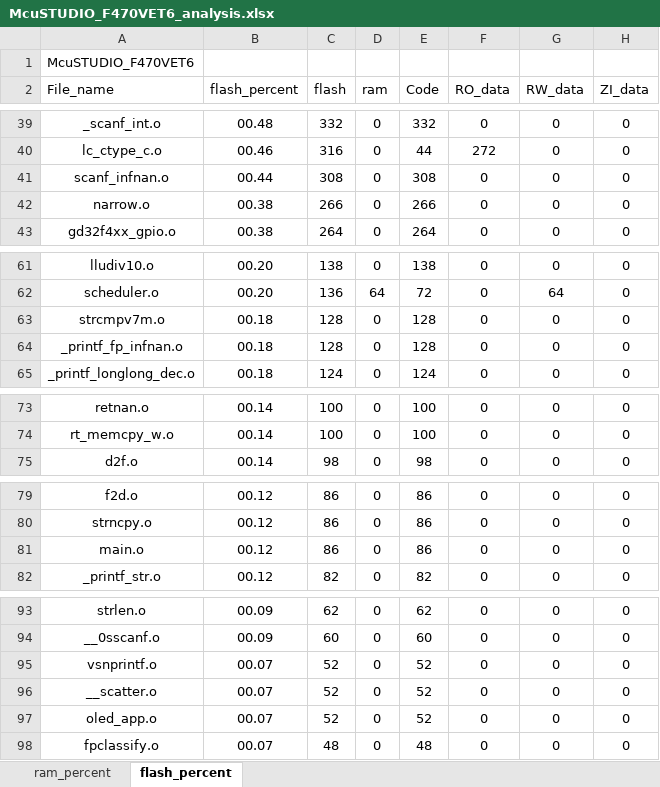
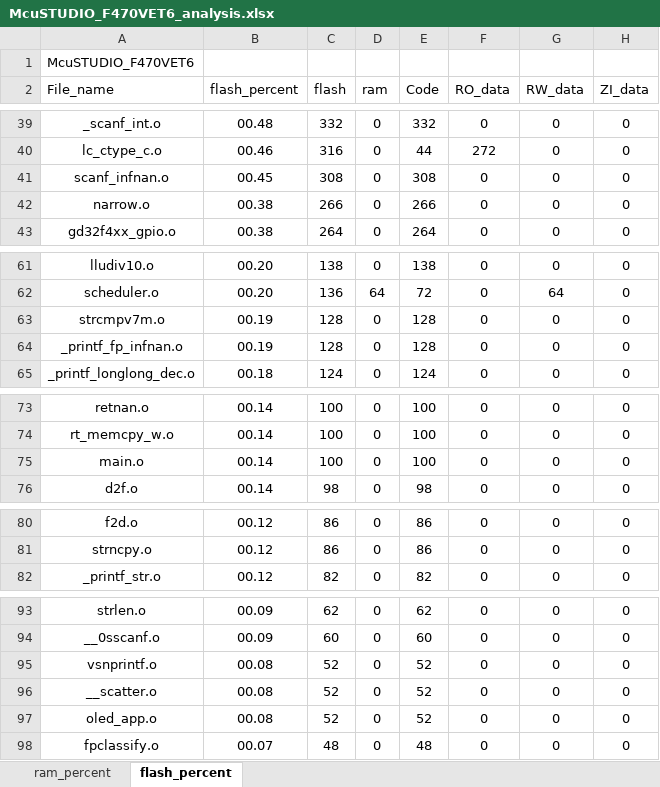
Before and after one commit to Rolmoland/Gamecc, an Excel workbook: MDK/McuSTUDIO_F470VET6_analysis.xlsx, sheet flash_percent, drawn as a sheet; only a part is shown, gaps mark what is left out; values as stored, in another font and other column widths than the file's, no borders; charts and pictures and table styles not drawn; removed rows and columns are numbered as before the commit, all else as after; the diff covers the shown part only; the diff names each change by its address in the sheet, - before the commit and + after, or states it on an @@ line.

```diff
--- a/MDK/McuSTUDIO_F470VET6_analysis.xlsx (sheet flash_percent)
+++ b/MDK/McuSTUDIO_F470VET6_analysis.xlsx (sheet flash_percent)
-B41 (flash_percent): 00.44
+B41 (flash_percent): 00.45
-B63:B64 (flash_percent): 00.18
+B63:B64 (flash_percent): 00.19
+row 75: main.o | 00.14 | 100 | 0 | 100 | 0 | 0 | 0
-row 81: main.o | 00.12 | 86 | 0 | 86 | 0 | 0 | 0
-B95:B97 (flash_percent): 00.07
+B95:B97 (flash_percent): 00.08
```
Also changed, not shown: 26 edited cells elsewhere in this sheet, sheet ram_percent, charts or pictures, 19 other files.
